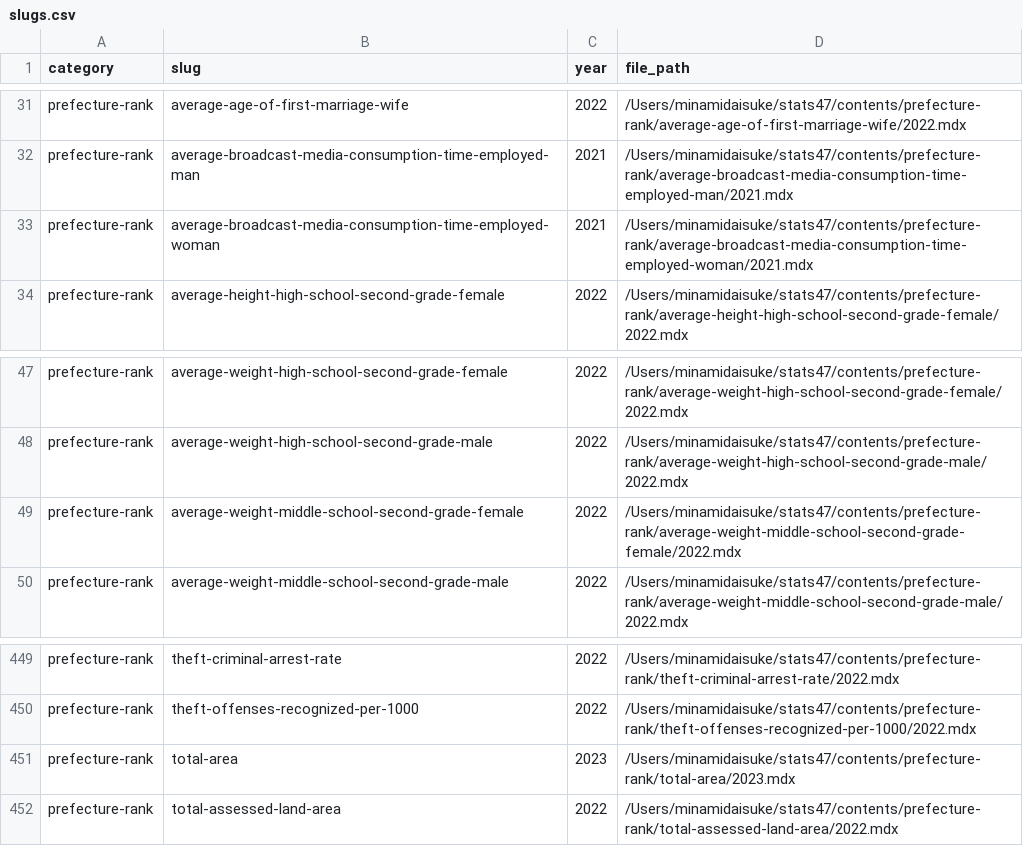
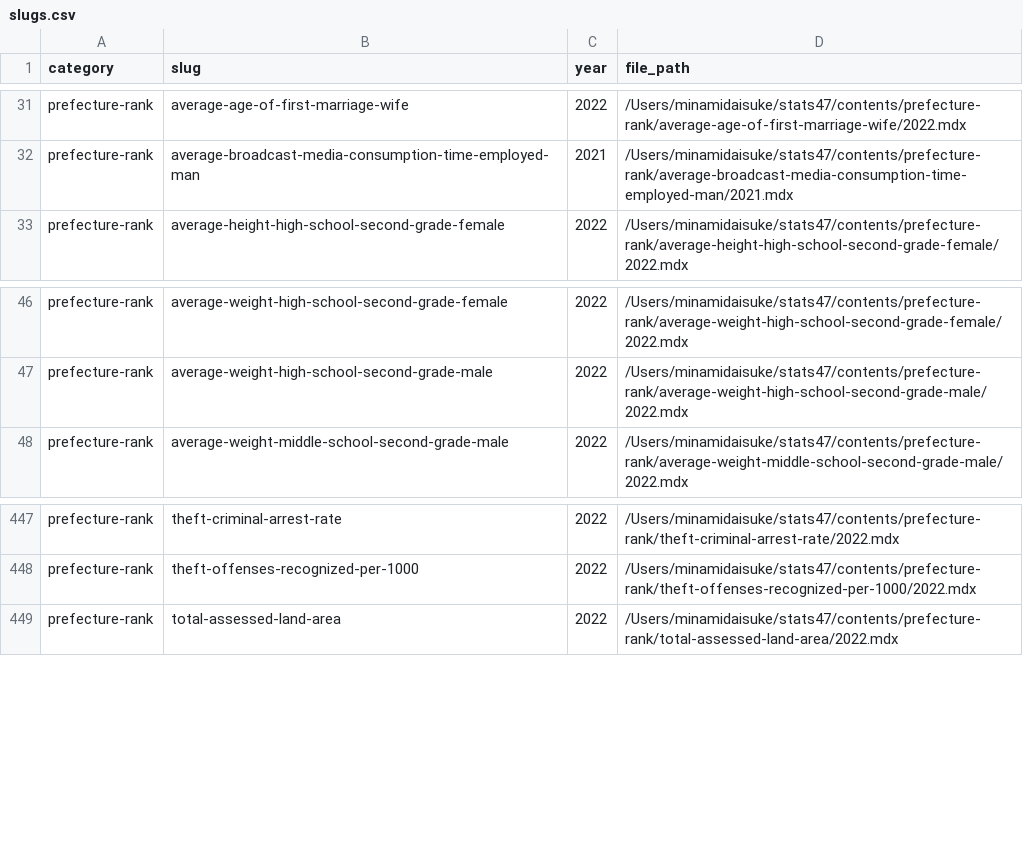
Before and after one commit to uruhayato373/stats47, a CSV file: slugs.csv, drawn as a sheet; only a part is shown, gaps mark what is left out; the diff names each change by its address in the sheet, - before the commit and + after, or states it on an @@ line.

```diff
--- a/slugs.csv
+++ b/slugs.csv
-row 33: prefecture-rank | average-broadcast-media-consumption-time-employed-woman | 2021 | /Users/minamidaisuke/stats47/contents/prefecture-rank/average-broadcast-media-consumption-time-employed-woman/2021.mdx
-row 49: prefecture-rank | average-weight-middle-school-second-grade-female | 2022 | /Users/minamidaisuke/stats47/contents/prefecture-rank/average-weight-middle-school-second-grade-female/2022.mdx
-row 451: prefecture-rank | total-area | 2023 | /Users/minamidaisuke/stats47/contents/prefecture-rank/total-area/2023.mdx
```
Also changed, not shown: 9 other files.
